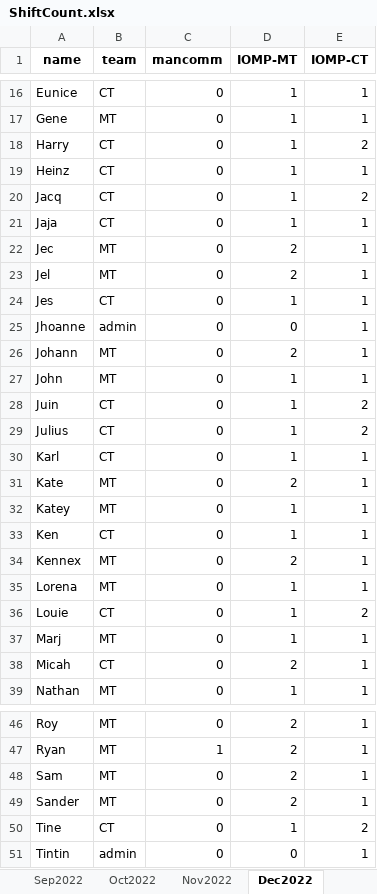
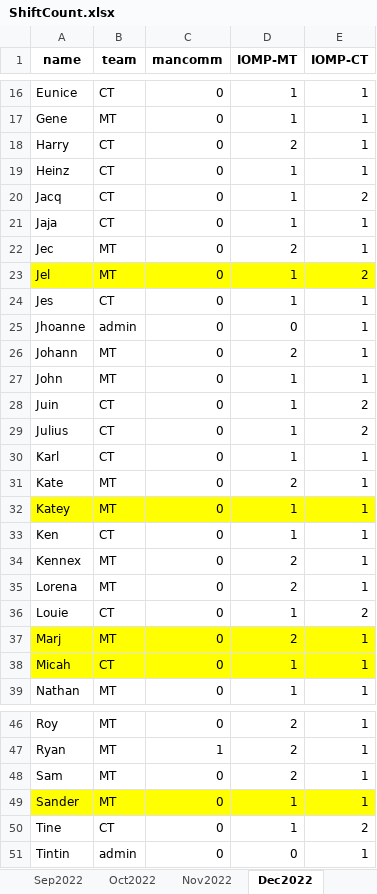
Before and after one commit to merylljv/monitoring, an Excel workbook: ShiftCount.xlsx, sheet Dec2022, drawn as a sheet; only a part is shown, gaps mark what is left out; values as stored, in another font and other column widths than the file's, no borders; the diff names each change by its address in the sheet, - before the commit and + after, or states it on an @@ line.

Commit message:
december shifts

```diff
--- a/ShiftCount.xlsx (sheet Dec2022)
+++ b/ShiftCount.xlsx (sheet Dec2022)
-D18 (IOMP-MT): 1
+D18 (IOMP-MT): 2
-E18 (IOMP-CT): 2
+E18 (IOMP-CT): 1
-A23:E23 fill: none
+A23:E23 fill: #FFFF00
-D23 (IOMP-MT): 2
+D23 (IOMP-MT): 1
-E23 (IOMP-CT): 1
+E23 (IOMP-CT): 2
-A32:E32 fill: none
+A32:E32 fill: #FFFF00
-D35 (IOMP-MT): 1
+D35 (IOMP-MT): 2
-A37:E38 fill: none
+A37:E38 fill: #FFFF00
-D37 (IOMP-MT): 1
+D37 (IOMP-MT): 2
-D38 (IOMP-MT): 2
+D38 (IOMP-MT): 1
-A49:E49 fill: none
+A49:E49 fill: #FFFF00
-D49 (IOMP-MT): 2
+D49 (IOMP-MT): 1
```
Also changed, not shown: HolidayShift.xlsx, MonitoringShift.xlsx, 1 other file.
